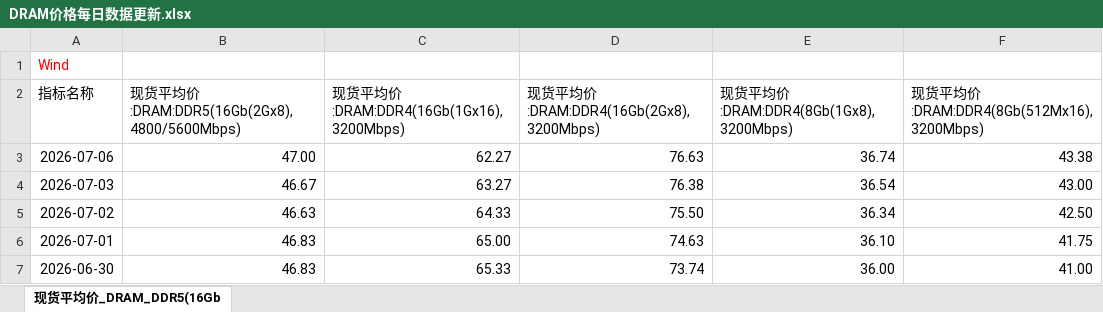
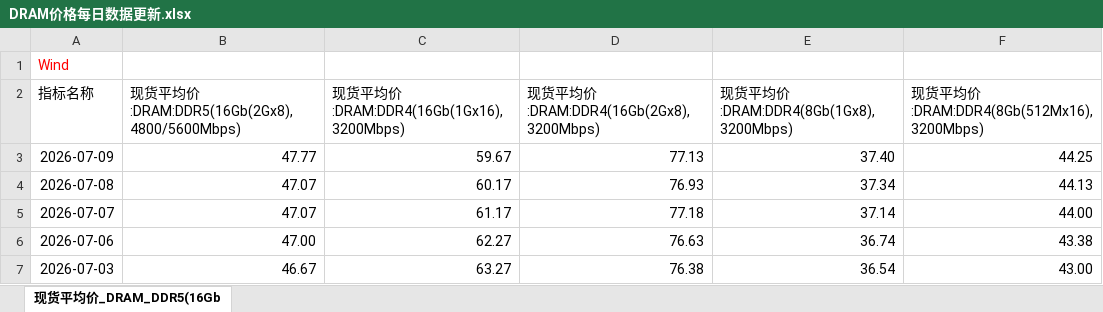
Before and after one commit to Jareddeng/memory-visualization-dashboard, an Excel workbook: edb_data/DRAM价格每日数据更新.xlsx, sheet 现货平均价_DRAM_DDR5(16Gb, drawn as a sheet; only a part is shown; the shorter side is filled out with more unchanged rows; values as stored, in another font and other column widths than the file's, no borders; the diff names each change by its address in the sheet, - before the commit and + after, or states it on an @@ line.

Commit message:
Update EDB data and daily report for 2026-07-09

```diff
--- a/edb_data/DRAM价格每日数据更新.xlsx (sheet 现货平均价_DRAM_DDR5(16Gb)
+++ b/edb_data/DRAM价格每日数据更新.xlsx (sheet 现货平均价_DRAM_DDR5(16Gb)
+row 3: 2026-07-09 | 47.77 | 59.67 | 77.13 | 37.40 | 44.25
+row 4: 2026-07-08 | 47.07 | 60.17 | 76.93 | 37.34 | 44.13
+row 5: 2026-07-07 | 47.07 | 61.17 | 77.18 | 37.14 | 44.00
```
Also changed, not shown: edb_data/DRAM合约平均价格.xlsx, edb_data/NAND合约平均价格.xlsx, 11 other files.
